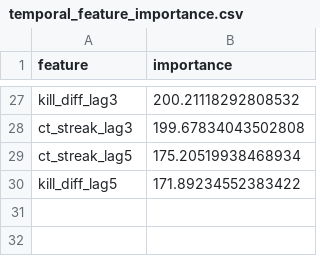
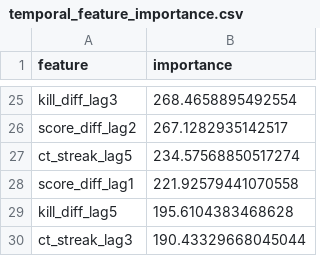
Before and after one commit to MinghanFan/CSML, a CSV file: temporal_feature_importance.csv, drawn as a sheet; only a part is shown, gaps mark what is left out; removed rows and columns are numbered as before the commit, all else as after; the diff covers the shown part only; the diff names each change by its address in the sheet, - before the commit and + after, or states it on an @@ line.

```diff
--- a/temporal_feature_importance.csv
+++ b/temporal_feature_importance.csv
-B25 (importance): 200.21118292808532
+B25 (importance): 268.4658895492554
-row 28: ct_streak_lag3 | 199.67834043502808
+row 26: score_diff_lag2 | 267.1282935142517
-B27 (importance): 175.20519938468934
+B27 (importance): 234.57568850517274
+row 28: score_diff_lag1 | 221.92579441070558
-B29 (importance): 171.89234552383422
+B29 (importance): 195.6104383468628
+row 30: ct_streak_lag3 | 190.43329668045044
```
Also changed, not shown: 7 added rows, 9 removed rows and 16 edited cells elsewhere in this file, temporal_cv_scores.csv, 7 other files.
